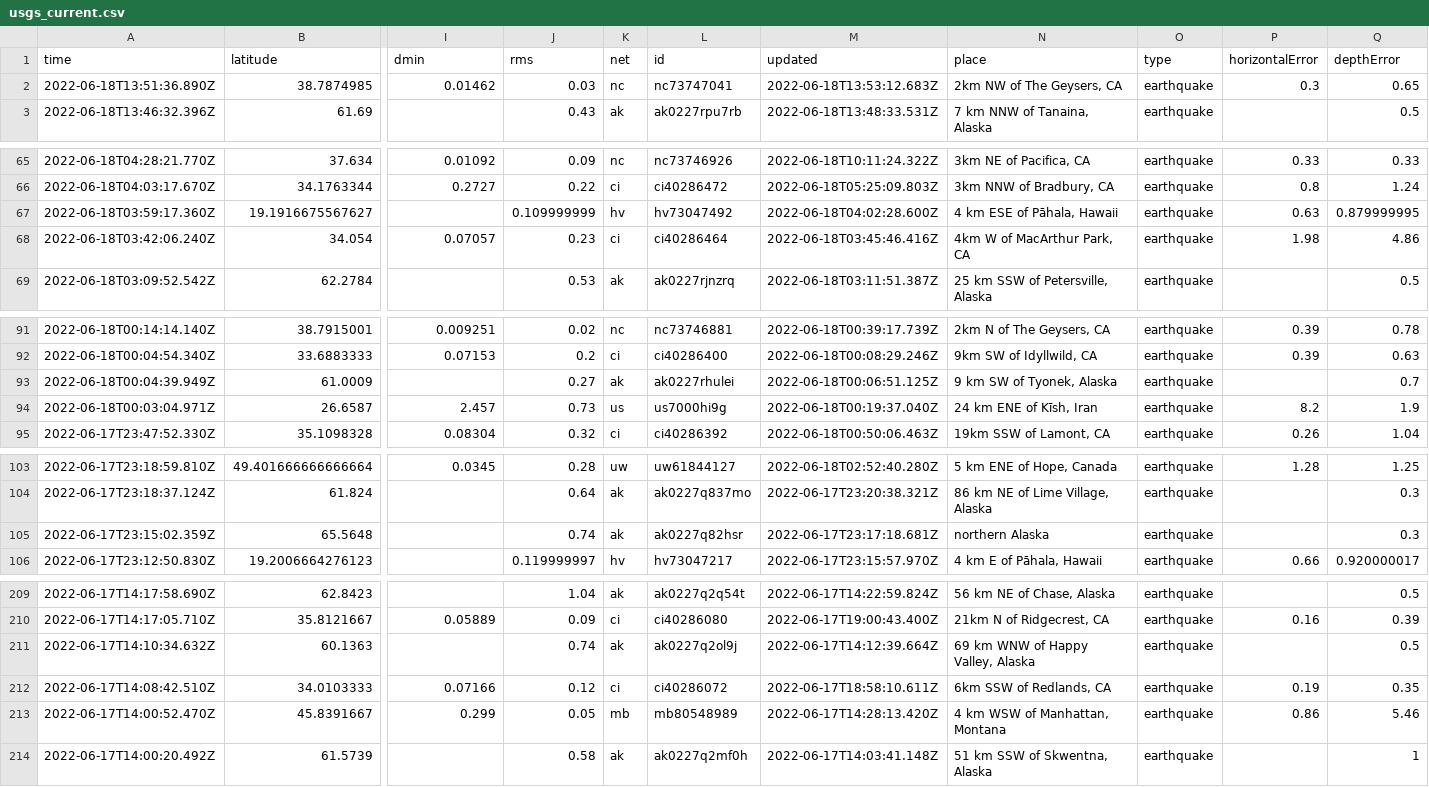
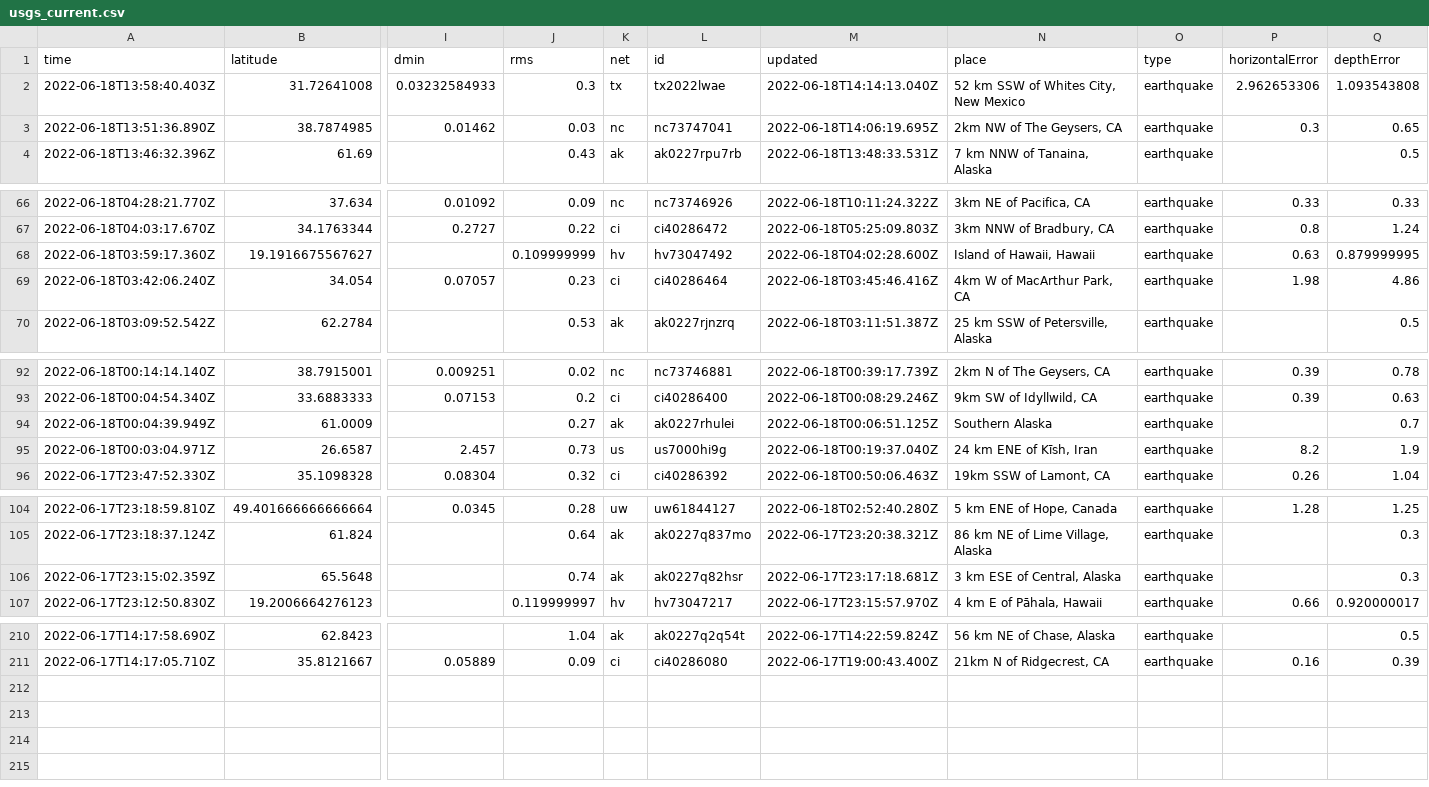
Before and after one commit to lalers/my-data-robot, a CSV file: usgs_current.csv, drawn as a sheet; only a part is shown, gaps mark what is left out; removed rows and columns are numbered as before the commit, all else as after; rows hold the shown columns only; the diff covers the shown part only; the diff names each change by its address in the sheet, - before the commit and + after, or states it on an @@ line.

```diff
--- a/usgs_current.csv
+++ b/usgs_current.csv
+row 2: 2022-06-18T13:58:40.403Z | 31.72641008 | 0.03232584933 | 0.3 | tx | tx2022lwae | 2022-06-18T14:14:13.040Z | 52 km SSW of Whites City, New Mexico | earthquake | 2.962653306 | 1.093543808
-M3 (updated): 2022-06-18T13:53:12.683Z
+M3 (updated): 2022-06-18T14:06:19.695Z
-N68 (place): 4 km ESE of Pāhala, Hawaii
+N68 (place): Island of Hawaii, Hawaii
-N94 (place): 9 km SW of Tyonek, Alaska
+N94 (place): Southern Alaska
-N106 (place): northern Alaska
+N106 (place): 3 km ESE of Central, Alaska
-row 211: 2022-06-17T14:10:34.632Z | 60.1363 |  | 0.74 | ak | ak0227q2ol9j | 2022-06-17T14:12:39.664Z | 69 km WNW of Happy Valley, Alaska | earthquake |  | 0.5
-row 212: 2022-06-17T14:08:42.510Z | 34.0103333 | 0.07166 | 0.12 | ci | ci40286072 | 2022-06-17T18:58:10.611Z | 6km SSW of Redlands, CA | earthquake | 0.19 | 0.35
-row 213: 2022-06-17T14:00:52.470Z | 45.8391667 | 0.299 | 0.05 | mb | mb80548989 | 2022-06-17T14:28:13.420Z | 4 km WSW of Manhattan, Montana | earthquake | 0.86 | 5.46
-row 214: 2022-06-17T14:00:20.492Z | 61.5739 |  | 0.58 | ak | ak0227q2mf0h | 2022-06-17T14:03:41.148Z | 51 km SSW of Skwentna, Alaska | earthquake |  | 1
```
Also changed, not shown: 4 edited cells elsewhere in this file.
